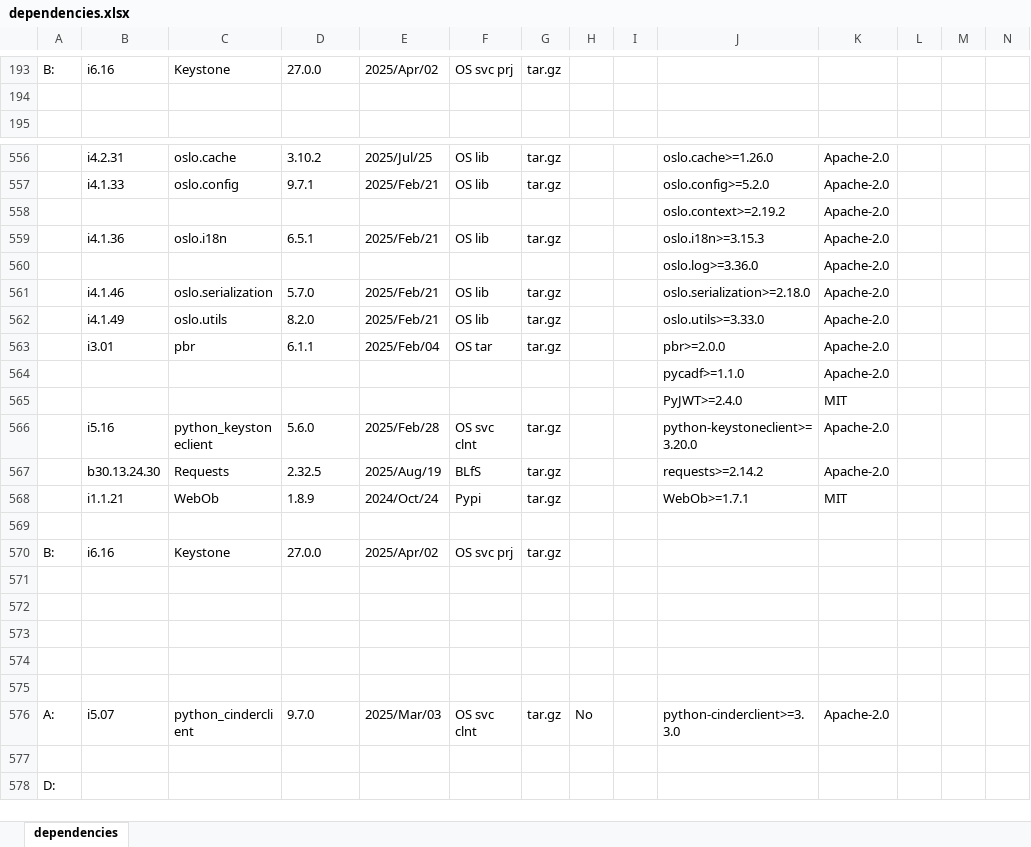
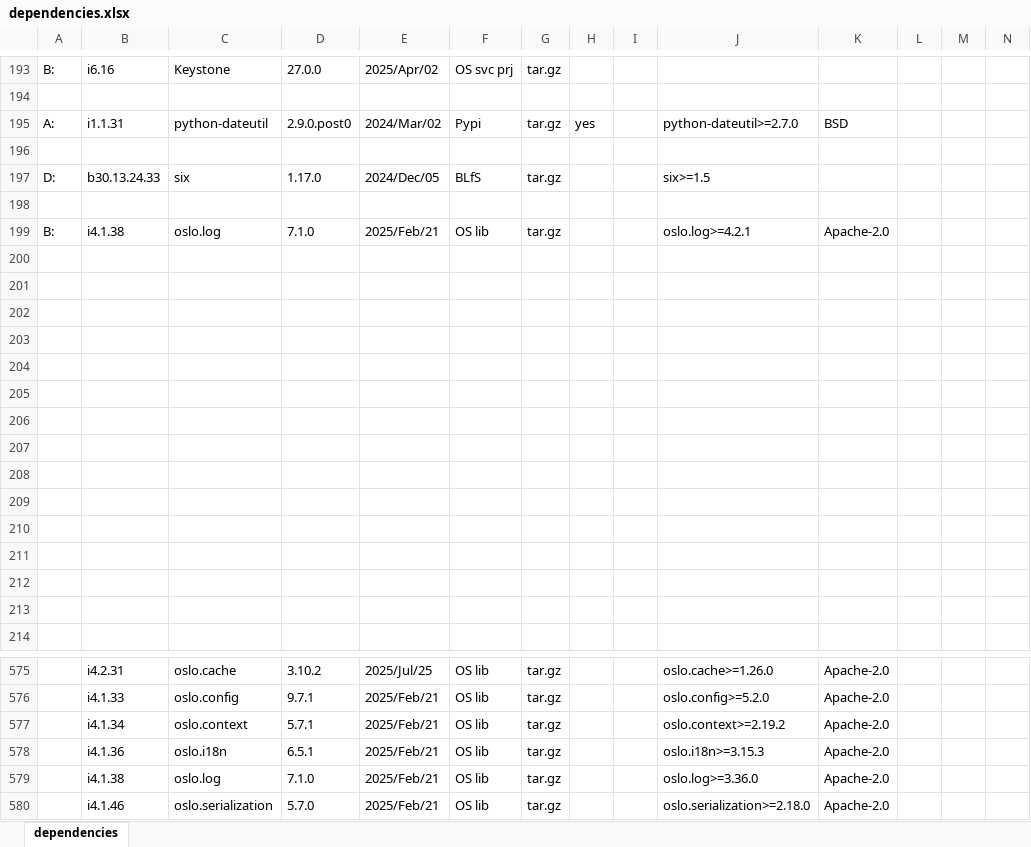
Before and after one commit to sevilla-larry/OpenStack-scripts, an Excel workbook: 25.1.Epoxy/dependencies.xlsx, sheet dependencies, drawn as a sheet; only a part is shown, gaps mark what is left out; the shorter side is filled out with more unchanged rows; values as stored, in another font and other column widths than the file's, no cell formats; removed rows and columns are numbered as before the commit, all else as after; rows hold the shown columns only; the diff covers the shown part only; the diff names each change by its address in the sheet, - before the commit and + after, or states it on an @@ line.

```diff
--- a/25.1.Epoxy/dependencies.xlsx (sheet dependencies)
+++ b/25.1.Epoxy/dependencies.xlsx (sheet dependencies)
+row 195: A: | i1.1.31 | python-dateutil | 2.9.0.post0 | 2024/Mar/02 | Pypi | tar.gz | yes |  | python-dateutil>=2.7.0 | BSD
+row 196: (empty)
+row 197: D: | b30.13.24.33 | six | 1.17.0 | 2024/Dec/05 | BLfS | tar.gz |  |  | six>=1.5
+row 198: (empty)
+row 199: B: | i4.1.38 | oslo.log | 7.1.0 | 2025/Feb/21 | OS lib | tar.gz |  |  | oslo.log>=4.2.1 | Apache-2.0
+row 200: (empty)
+row 201: (empty)
+row 202: (empty)
+row 203: (empty)
+row 204: (empty)
+row 205: (empty)
+row 206: (empty)
+row 207: (empty)
+row 208: (empty)
+row 209: (empty)
+row 210: (empty)
+row 211: (empty)
+row 212: (empty)
+row 213: (empty)
-row 558:  |  |  |  |  |  |  |  |  | oslo.context>=2.19.2 | Apache-2.0
+row 577:  | i4.1.34 | oslo.context | 5.7.1 | 2025/Feb/21 | OS lib | tar.gz |  |  | oslo.context>=2.19.2 | Apache-2.0
-row 560:  |  |  |  |  |  |  |  |  | oslo.log>=3.36.0 | Apache-2.0
+row 579:  | i4.1.38 | oslo.log | 7.1.0 | 2025/Feb/21 | OS lib | tar.gz |  |  | oslo.log>=3.36.0 | Apache-2.0
```
Also changed, not shown: 1 added row, 1 removed row and 2 edited cells elsewhere in this sheet, cell formats, 12 other files.
